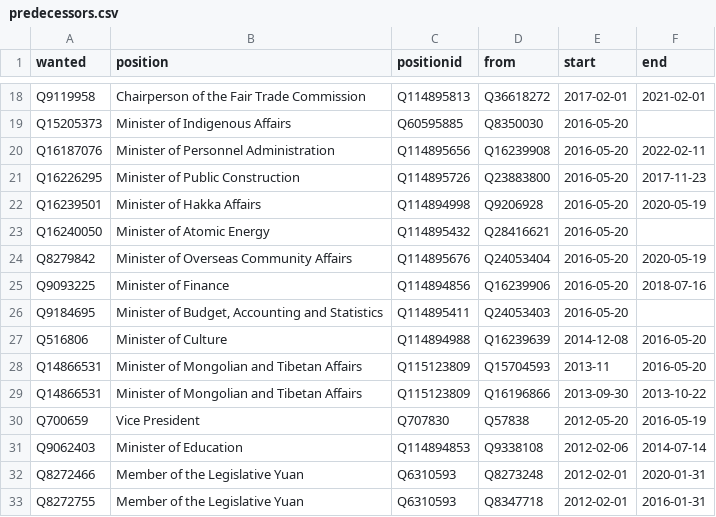
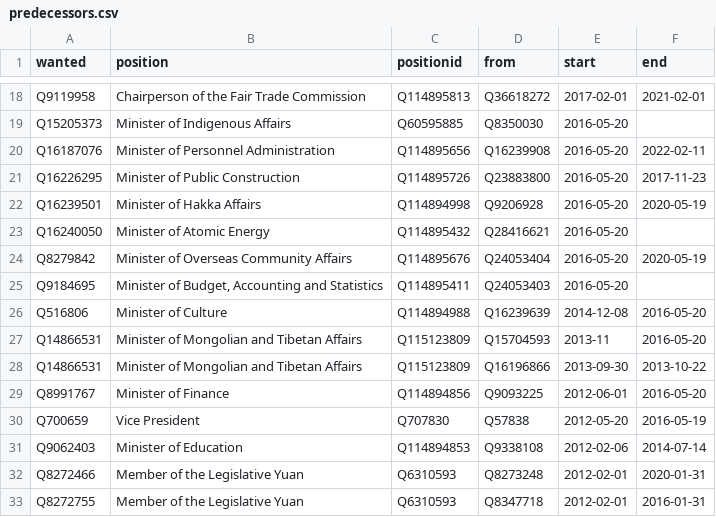
Before and after one commit to every-politician-scrapers/taiwan, a CSV file: html/predecessors.csv, drawn as a sheet; only a part is shown, gaps mark what is left out.

```diff
--- a/html/predecessors.csv
+++ b/html/predecessors.csv
@@ -24,3 +24,2 @@ Q16240050,Minister of Atomic Energy,Q114895432,Q28416621,2016-05-20,
 Q8279842,Minister of Overseas Community Affairs,Q114895676,Q24053404,2016-05-20,2020-05-19
-Q9093225,Minister of Finance,Q114894856,Q16239906,2016-05-20,2018-07-16
 Q9184695,"Minister of Budget, Accounting and Statistics",Q114895411,Q24053403,2016-05-20,
@@ -29,2 +28,3 @@ Q14866531,Minister of Mongolian and Tibetan Affairs,Q115123809,Q15704593,2013-11
 Q14866531,Minister of Mongolian and Tibetan Affairs,Q115123809,Q16196866,2013-09-30,2013-10-22
+Q8991767,Minister of Finance,Q114894856,Q9093225,2012-06-01,2016-05-20
 Q700659,Vice President,Q707830,Q57838,2012-05-20,2016-05-19
```
Also changed, not shown: html/bio.csv, html/holders21.csv, 1 other file.
